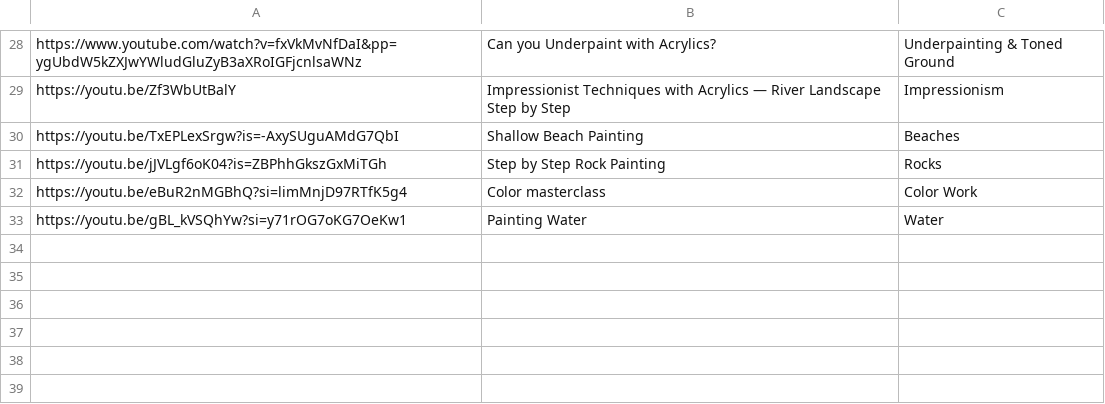
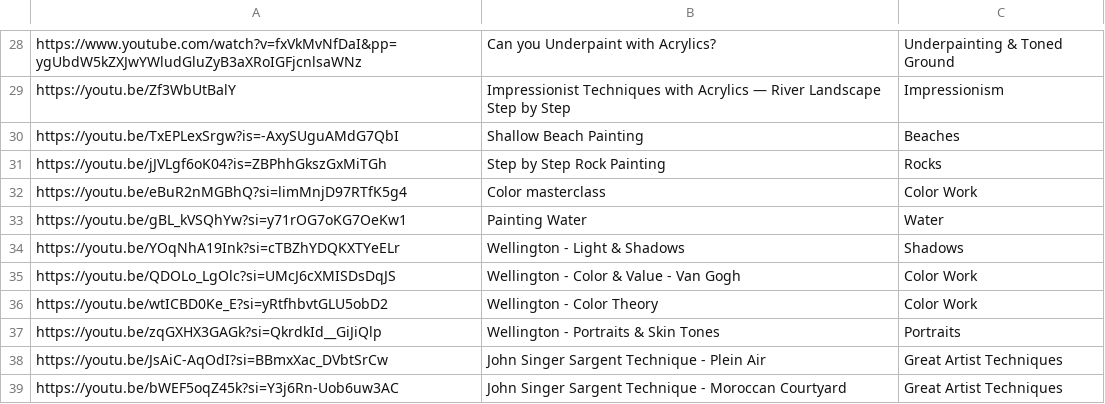
Before and after one commit to evanllewellynjones/sunsa, a CSV file: links.csv, drawn as a sheet; only a part is shown, gaps mark what is left out.

Commit message:
Add files via upload

```diff
--- a/links.csv
+++ b/links.csv
@@ -33 +33,7 @@ https://youtu.be/eBuR2nMGBhQ?si=limMnjD97RTfK5g4,Color masterclass,Color Work
 https://youtu.be/gBL_kVSQhYw?si=y71rOG7oKG7OeKw1,Painting Water,Water
+https://youtu.be/YOqNhA19Ink?si=cTBZhYDQKXTYeELr,Wellington - Light & Shadows,Shadows
+https://youtu.be/QDOLo_LgOlc?si=UMcJ6cXMISDsDqJS,Wellington - Color & Value - Van Gogh,Color Work
+https://youtu.be/wtICBD0Ke_E?si=yRtfhbvtGLU5obD2,Wellington - Color Theory,Color Work
+https://youtu.be/zqGXHX3GAGk?si=QkrdkId__GiJiQlp,Wellington - Portraits & Skin Tones,Portraits
+https://youtu.be/JsAiC-AqOdI?si=BBmxXac_DVbtSrCw,John Singer Sargent Technique - Plein Air,Great Artist Techniques
+https://youtu.be/bWEF5oqZ45k?si=Y3j6Rn-Uob6uw3AC,John Singer Sargent Technique - Moroccan Courtyard,Great Artist Techniques
```
